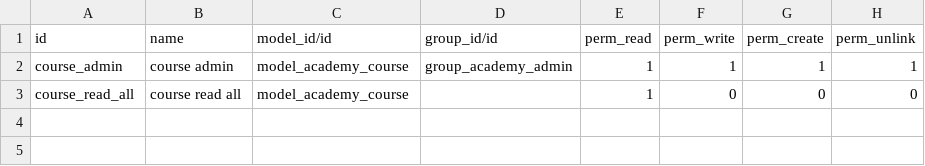
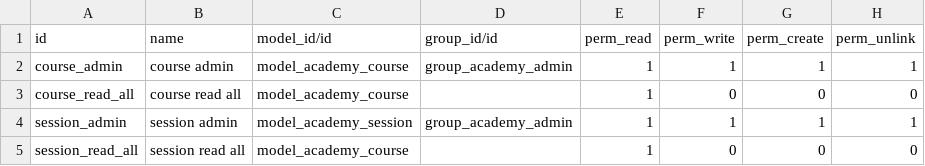
Before and after one commit to Loptt/odoo-tech-training, a CSV file: odoo_academy/security/ir.model.access.csv, drawn as a sheet; the diff names each change by its address in the sheet, - before the commit and + after, or states it on an @@ line.

```diff
--- a/odoo_academy/security/ir.model.access.csv
+++ b/odoo_academy/security/ir.model.access.csv
+row 4: session_admin | session admin | model_academy_session | group_academy_admin | 1 | 1 | 1 | 1
+row 5: session_read_all | session read all | model_academy_course |  | 1 | 0 | 0 | 0
```
Also changed, not shown: 7 other files.
